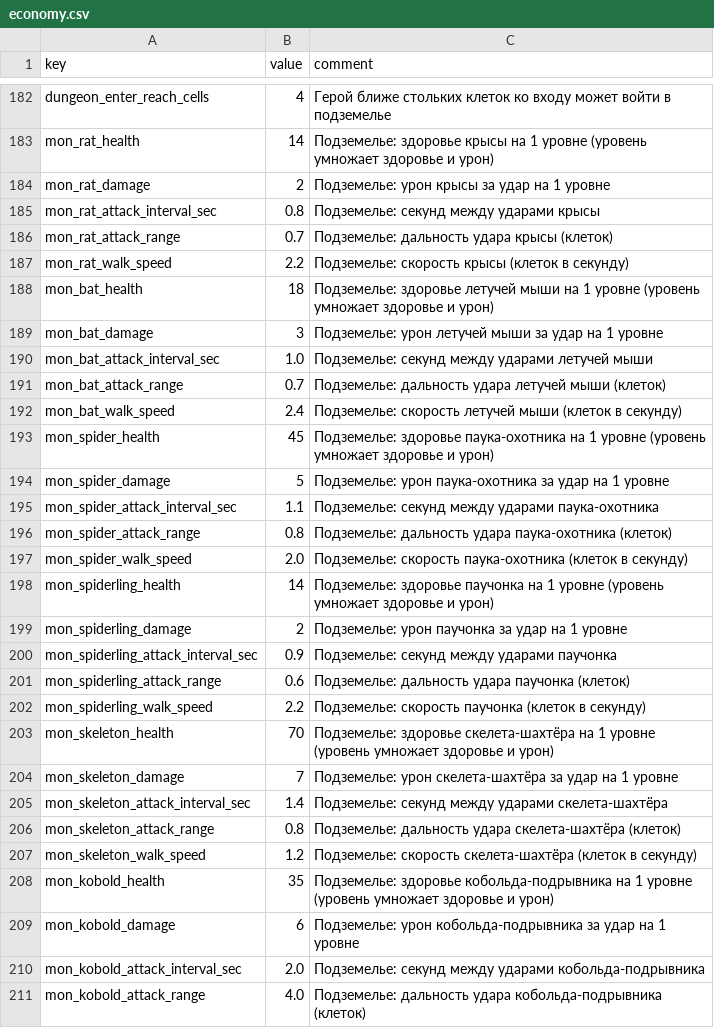
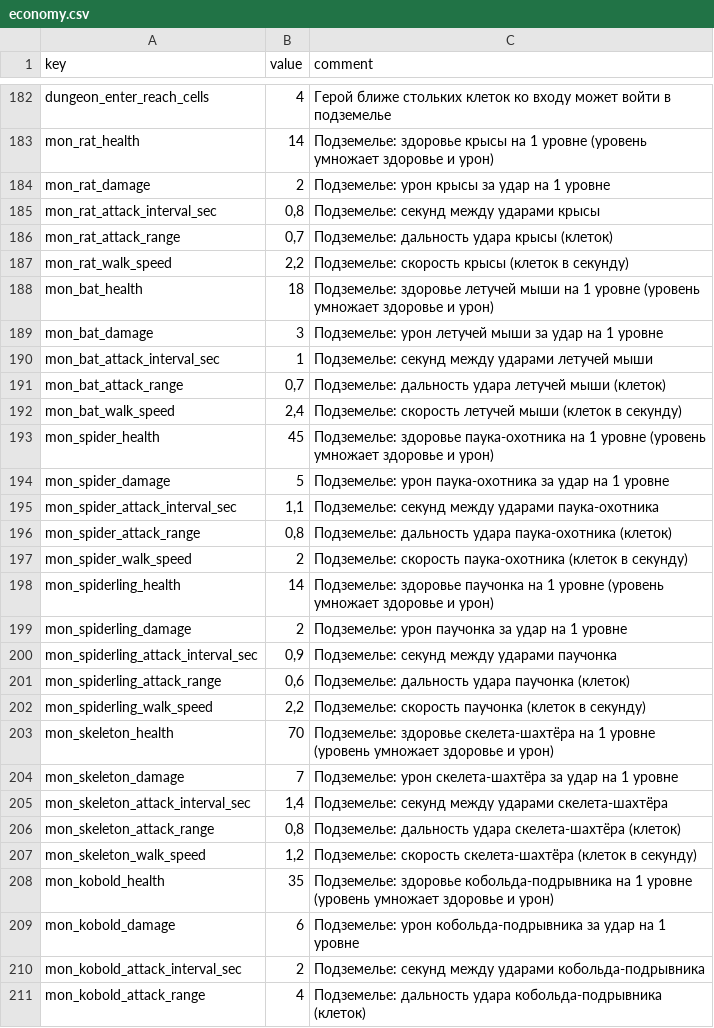
Before and after one commit to Safronov-Siarhei/CityBuilding, a CSV file: Assets/_Project/Balance/economy.csv, drawn as a sheet; only a part is shown, gaps mark what is left out; the diff covers the shown part only.

```diff
--- a/Assets/_Project/Balance/economy.csv
+++ b/Assets/_Project/Balance/economy.csv
@@ -184,28 +184,28 @@ mon_rat_health,14,Подземелье: здоровье крысы на 1 ур
 mon_rat_damage,2,Подземелье: урон крысы за удар на 1 уровне
-mon_rat_attack_interval_sec,0.8,Подземелье: секунд между ударами крысы
-mon_rat_attack_range,0.7,Подземелье: дальность удара крысы (клеток)
-mon_rat_walk_speed,2.2,Подземелье: скорость крысы (клеток в секунду)
+mon_rat_attack_interval_sec,"0,8",Подземелье: секунд между ударами крысы
+mon_rat_attack_range,"0,7",Подземелье: дальность удара крысы (клеток)
+mon_rat_walk_speed,"2,2",Подземелье: скорость крысы (клеток в секунду)
 mon_bat_health,18,Подземелье: здоровье летучей мыши на 1 уровне (уровень умножает здоровье и урон)
 mon_bat_damage,3,Подземелье: урон летучей мыши за удар на 1 уровне
-mon_bat_attack_interval_sec,1.0,Подземелье: секунд между ударами летучей мыши
-mon_bat_attack_range,0.7,Подземелье: дальность удара летучей мыши (клеток)
-mon_bat_walk_speed,2.4,Подземелье: скорость летучей мыши (клеток в секунду)
+mon_bat_attack_interval_sec,1,Подземелье: секунд между ударами летучей мыши
+mon_bat_attack_range,"0,7",Подземелье: дальность удара летучей мыши (клеток)
+mon_bat_walk_speed,"2,4",Подземелье: скорость летучей мыши (клеток в секунду)
 mon_spider_health,45,Подземелье: здоровье паука-охотника на 1 уровне (уровень умножает здоровье и урон)
 mon_spider_damage,5,Подземелье: урон паука-охотника за удар на 1 уровне
-mon_spider_attack_interval_sec,1.1,Подземелье: секунд между ударами паука-охотника
-mon_spider_attack_range,0.8,Подземелье: дальность удара паука-охотника (клеток)
-mon_spider_walk_speed,2.0,Подземелье: скорость паука-охотника (клеток в секунду)
+mon_spider_attack_interval_sec,"1,1",Подземелье: секунд между ударами паука-охотника
+mon_spider_attack_range,"0,8",Подземелье: дальность удара паука-охотника (клеток)
+mon_spider_walk_speed,2,Подземелье: скорость паука-охотника (клеток в секунду)
 mon_spiderling_health,14,Подземелье: здоровье паучонка на 1 уровне (уровень умножает здоровье и урон)
 mon_spiderling_damage,2,Подземелье: урон паучонка за удар на 1 уровне
-mon_spiderling_attack_interval_sec,0.9,Подземелье: секунд между ударами паучонка
-mon_spiderling_attack_range,0.6,Подземелье: дальность удара паучонка (клеток)
-mon_spiderling_walk_speed,2.2,Подземелье: скорость паучонка (клеток в секунду)
+mon_spiderling_attack_interval_sec,"0,9",Подземелье: секунд между ударами паучонка
+mon_spiderling_attack_range,"0,6",Подземелье: дальность удара паучонка (клеток)
+mon_spiderling_walk_speed,"2,2",Подземелье: скорость паучонка (клеток в секунду)
 mon_skeleton_health,70,Подземелье: здоровье скелета-шахтёра на 1 уровне (уровень умножает здоровье и урон)
 mon_skeleton_damage,7,Подземелье: урон скелета-шахтёра за удар на 1 уровне
-mon_skeleton_attack_interval_sec,1.4,Подземелье: секунд между ударами скелета-шахтёра
-mon_skeleton_attack_range,0.8,Подземелье: дальность удара скелета-шахтёра (клеток)
-mon_skeleton_walk_speed,1.2,Подземелье: скорость скелета-шахтёра (клеток в секунду)
+mon_skeleton_attack_interval_sec,"1,4",Подземелье: секунд между ударами скелета-шахтёра
+mon_skeleton_attack_range,"0,8",Подземелье: дальность удара скелета-шахтёра (клеток)
+mon_skeleton_walk_speed,"1,2",Подземелье: скорость скелета-шахтёра (клеток в секунду)
 mon_kobold_health,35,Подземелье: здоровье кобольда-подрывника на 1 уровне (уровень умножает здоровье и урон)
 mon_kobold_damage,6,Подземелье: урон кобольда-подрывника за удар на 1 уровне
-mon_kobold_attack_interval_sec,2.0,Подземелье: секунд между ударами кобольда-подрывника
-mon_kobold_attack_range,4.0,Подземелье: дальность удара кобольда-подрывника (клеток)
+mon_kobold_attack_interval_sec,2,Подземелье: секунд между ударами кобольда-подрывника
+mon_kobold_attack_range,4,Подземелье: дальность удара кобольда-подрывника (клеток)
```
Also changed, not shown: 2 added rows and 23 edited cells elsewhere in this file, Assets/_Project/Balance/localization.csv, 7 other files.
